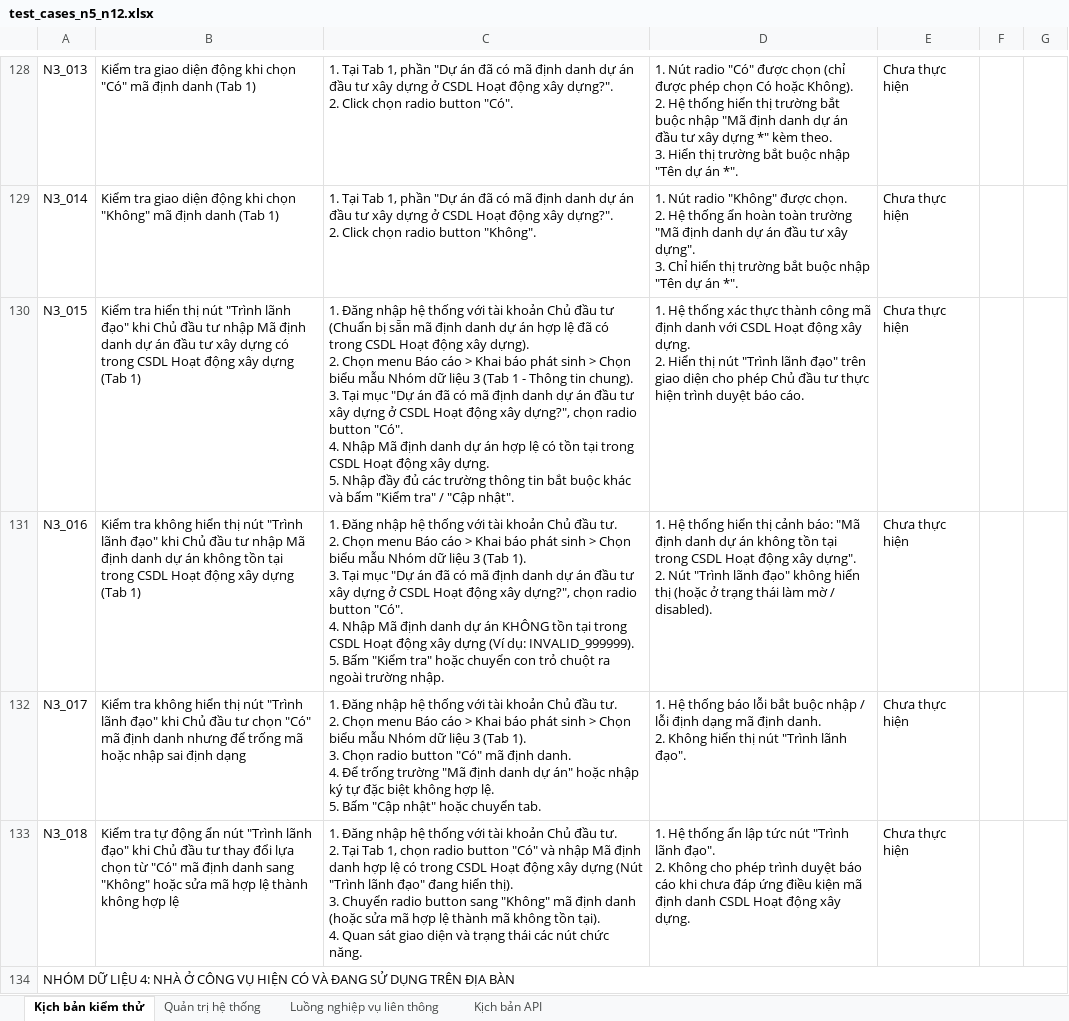
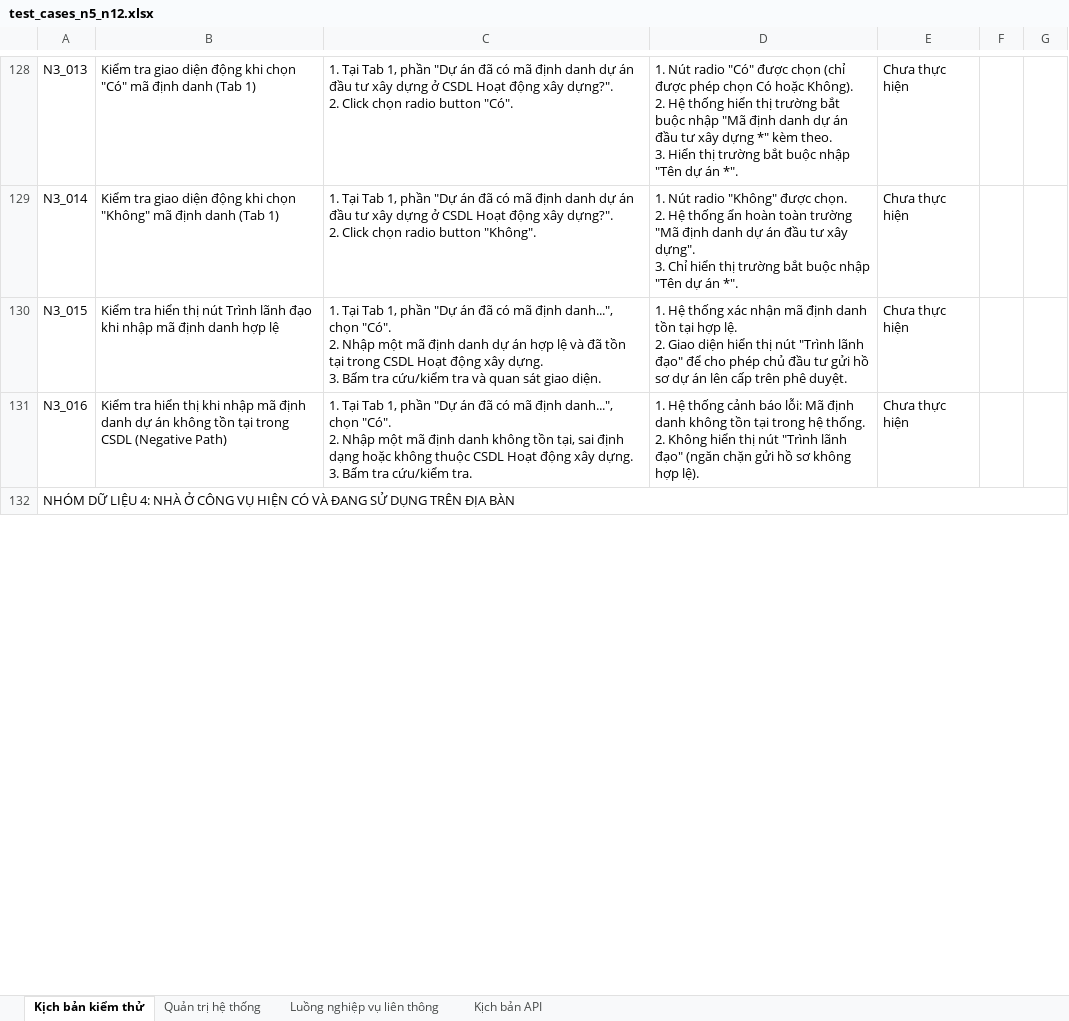
Before and after one commit to rabbit10xmisscr/ai_gen, an Excel workbook: test_cases_n5_n12.xlsx, sheet Kịch bản kiểm thử, drawn as a sheet; only a part is shown, gaps mark what is left out; values as stored, in another font and other column widths than the file's, no cell formats; ↵ is a line break in a cell; the diff covers the shown part only; the diff names each change by its address in the sheet, - before the commit and + after, or states it on an @@ line.

Commit message:
cập nhật kbkt

```diff
--- a/test_cases_n5_n12.xlsx (sheet Kịch bản kiểm thử)
+++ b/test_cases_n5_n12.xlsx (sheet Kịch bản kiểm thử)
-B130: …thị nút "Trình lãnh đạo" khi Chủ đầu tư nhập Mã định danh dự án đầu tư xây dựng có trong CSDL Hoạt động xây dựng (Tab 1)
+B130: …thị nút Trình lãnh đạo khi nhập mã định danh hợp lệ
-C130: 1. Đăng nhập hệ thống với tài khoản Chủ đầu tư (Chuẩn bị sẵn mã định danh dự án hợp lệ đã có trong CSDL Hoạt động xây dựng). ↵ 2. Chọn menu Báo cáo > Khai báo phát sinh > Chọn biểu mẫu Nhóm dữ liệu 3 (Tab 1 - Thông tin chung). ↵ 3. Tại mục "Dự án đã có mã định danh dự án đầu tư xây dựng ở CSDL Hoạt động xây dựng?", chọn radio button "Có". ↵ 4. Nhập Mã định danh dự án hợp lệ có tồn tại trong CSDL Hoạt động xây dựng. ↵ 5. Nhập đầy đủ các trường thông tin bắt buộc khác và bấm "Kiểm tra" / "Cập nhật".
+C130: 1. Tại Tab 1, phần "Dự án đã có mã định danh...", chọn "Có". ↵ 2. Nhập một mã định danh dự án hợp lệ và đã tồn tại trong CSDL Hoạt động xây dựng. ↵ 3. Bấm tra cứu/kiểm tra và quan sát giao diện.
-D130: …thống xác thực thành công mã định danh với CSDL Hoạt động xây dựng. ↵ 2. Hiển thị nút "Trình lãnh đạo" trên giao diện cho phép Chủ đầu tư thực hiện trình duyệt báo cáo.
+D130: …thống xác nhận mã định danh tồn tại hợp lệ. ↵ 2. Giao diện hiển thị nút "Trình lãnh đạo" để cho phép chủ đầu tư gửi hồ sơ dự án lên cấp trên phê duyệt.
-B131: Kiểm tra không hiển thị nút "Trình lãnh đạo" khi Chủ đầu tư nhập Mã định danh dự án không tồn tại trong CSDL Hoạt động xây dựng (Tab 1)
+B131: Kiểm tra hiển thị khi nhập mã định danh dự án không tồn tại trong CSDL (Negative Path)
-C131: 1. Đăng nhập hệ thống với tài khoản Chủ đầu tư. ↵ 2. Chọn menu Báo cáo > Khai báo phát sinh > Chọn biểu mẫu Nhóm dữ liệu 3 (Tab 1). ↵ 3. Tại mục "Dự án đã có mã định danh dự án đầu tư xây dựng ở CSDL Hoạt động xây dựng?", chọn radio button "Có". ↵ 4. Nhập Mã định danh dự án KHÔNG tồn tại trong CSDL Hoạt động xây dựng (Ví dụ: INVALID_999999). ↵ 5. Bấm "Kiểm tra" hoặc chuyển con trỏ chuột ra ngoài trường nhập.
+C131: 1. Tại Tab 1, phần "Dự án đã có mã định danh...", chọn "Có". ↵ 2. Nhập một mã định danh không tồn tại, sai định dạng hoặc không thuộc CSDL Hoạt động xây dựng. ↵ 3. Bấm tra cứu/kiểm tra.
-D131: …Hệ thống hiển thị cảnh báo: "Mã định danh dự án không tồn tại trong CSDL Hoạt động xây dựng". ↵ 2. Nút "Trình lãnh đạo" không hiển thị (hoặc ở trạng thái làm mờ / disabled).
+D131: …Hệ thống cảnh báo lỗi: Mã định danh không tồn tại trong hệ thống. ↵ 2. Không hiển thị nút "Trình lãnh đạo" (ngăn chặn gửi hồ sơ không hợp lệ).
-row 132: N3_017 | Kiểm tra không hiển thị nút "Trình lãnh đạo" khi Chủ đầu tư chọn "Có" mã định danh nhưng để trống mã hoặc nhập sai định dạng | 1. Đăng nhập hệ thống với tài khoản Chủ đầu tư. ↵ 2. Chọn menu Báo cáo > Khai báo phát sinh > Chọn biểu mẫu Nhóm dữ liệu 3 (Tab 1). ↵ 3. Chọn radio button "Có" mã định danh. ↵ 4. Để trống trường "Mã định danh dự án" hoặc nhập ký tự đặc biệt không hợp lệ. ↵ 5. Bấm "Cập nhật" hoặc chuyển tab. | 1. Hệ thống báo lỗi bắt buộc nhập / lỗi định dạng mã định danh. ↵ 2. Không hiển thị nút "Trình lãnh đạo". | Chưa thực hiện
-row 133: N3_018 | Kiểm tra tự động ẩn nút "Trình lãnh đạo" khi Chủ đầu tư thay đổi lựa chọn từ "Có" mã định danh sang "Không" hoặc sửa mã hợp lệ thành không hợp lệ | 1. Đăng nhập hệ thống với tài khoản Chủ đầu tư. ↵ 2. Tại Tab 1, chọn radio button "Có" và nhập Mã định danh hợp lệ có trong CSDL Hoạt động xây dựng (Nút "Trình lãnh đạo" đang hiển thị). ↵ 3. Chuyển radio button sang "Không" mã định danh (hoặc sửa mã hợp lệ thành mã không tồn tại). ↵ 4. Quan sát giao diện và trạng thái các nút chức năng. | 1. Hệ thống ẩn lập tức nút "Trình lãnh đạo". ↵ 2. Không cho phép trình duyệt báo cáo khi chưa đáp ứng điều kiện mã định danh CSDL Hoạt động xây dựng. | Chưa thực hiện
```
Also changed, not shown: 18 removed rows, 196 edited cells and merged cells elsewhere in this sheet, sheet Quản trị hệ thống, sheet Kịch bản API, sheet Luồng nghiệp vụ liên thông, cell formats.
